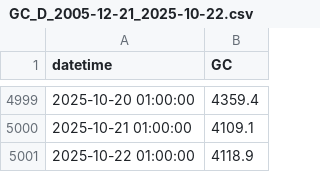
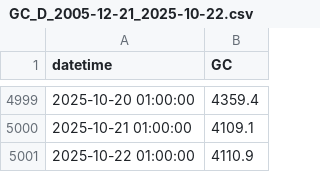
Before and after one commit to scimmione1/FromZeroToQuant-, a CSV file: 15_Commodities/01_data/GC_D_2005-12-21_2025-10-22.csv, drawn as a sheet; only a part is shown, gaps mark what is left out.

```diff
--- a/15_Commodities/01_data/GC_D_2005-12-21_2025-10-22.csv
+++ b/15_Commodities/01_data/GC_D_2005-12-21_2025-10-22.csv
@@ -5000,2 +5000,2 @@ datetime,GC
 2025-10-21 01:00:00,4109.1
-2025-10-22 01:00:00,4118.9
+2025-10-22 01:00:00,4110.9
```
Also changed, not shown: 1 other file.
